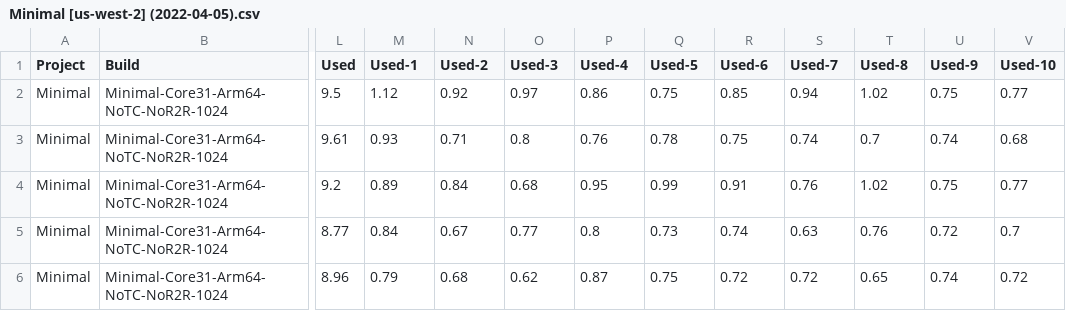
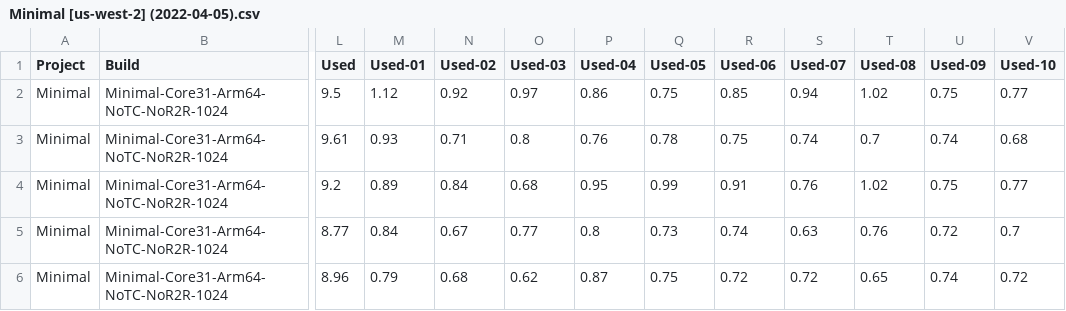
Before and after one commit to LambdaSharp/LambdaSharp.Benchmark, a CSV file: Data/Minimal [us-west-2] (2022-04-05).csv, drawn as a sheet; only a part is shown, gaps mark what is left out; the diff names each change by its address in the sheet, - before the commit and + after, or states it on an @@ line.

```diff
--- a/Data/Minimal [us-west-2] (2022-04-05).csv
+++ b/Data/Minimal [us-west-2] (2022-04-05).csv
-M1: Used-1
+M1: Used-01
-N1: Used-2
+N1: Used-02
-O1: Used-3
+O1: Used-03
-P1: Used-4
+P1: Used-04
-Q1: Used-5
+Q1: Used-05
-R1: Used-6
+R1: Used-06
-S1: Used-7
+S1: Used-07
-T1: Used-8
+T1: Used-08
-U1: Used-9
+U1: Used-09
```
Also changed, not shown: Data/AwsSdk [us-west-2] (2022-04-05).csv, Data/MinimalTopLevel [us-west-2] (2022-04-12).csv, 4 other files.
